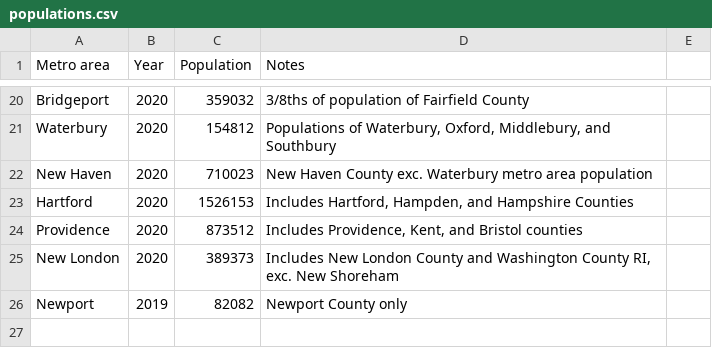
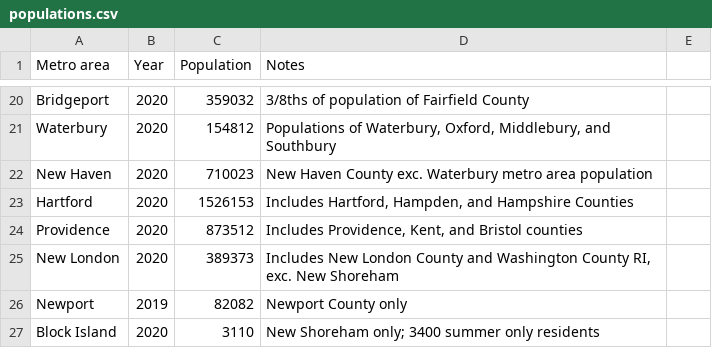
Before and after one commit to johnbrussell/airline-game, a CSV file: data/populations.csv, drawn as a sheet; only a part is shown, gaps mark what is left out; the diff names each change by its address in the sheet, - before the commit and + after, or states it on an @@ line.

Commit message:
Block Island

```diff
--- a/data/populations.csv
+++ b/data/populations.csv
+row 27: Block Island | 2020 | 3110 | New Shoreham only; 3400 summer only residents
```
Also changed, not shown: data/airports.csv, data/metro_areas.csv, 1 other file.
